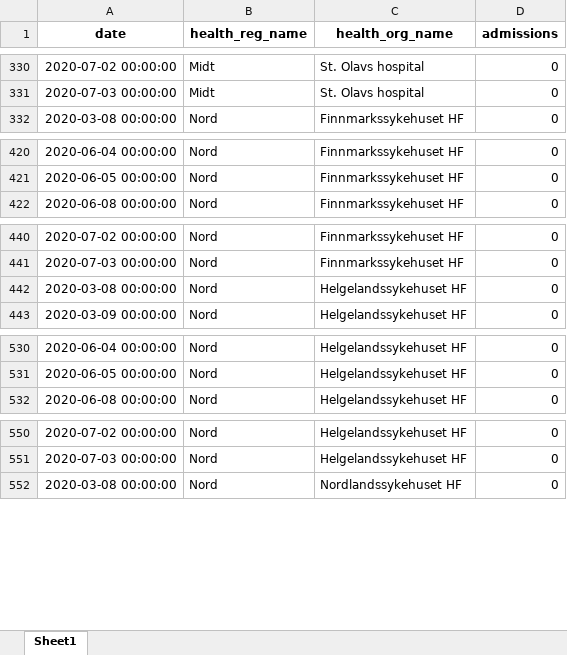
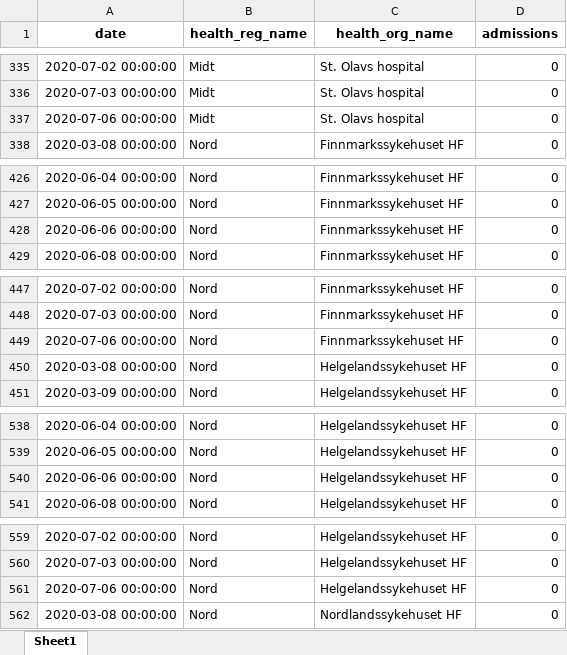
Before and after one commit to frefrik/covid19-nor-admissions, an Excel workbook: data/admissions_org.xlsx, sheet Sheet1, drawn as a sheet; only a part is shown, gaps mark what is left out; values as stored, in another font and other column widths than the file's, no borders; the diff covers the shown part only; the diff names each change by its address in the sheet, - before the commit and + after, or states it on an @@ line.

```diff
--- a/data/admissions_org.xlsx (sheet Sheet1)
+++ b/data/admissions_org.xlsx (sheet Sheet1)
+row 337: 2020-07-06 00:00:00 | Midt | St. Olavs hospital | 0
+row 428: 2020-06-06 00:00:00 | Nord | Finnmarkssykehuset HF | 0
+row 449: 2020-07-06 00:00:00 | Nord | Finnmarkssykehuset HF | 0
+row 540: 2020-06-06 00:00:00 | Nord | Helgelandssykehuset HF | 0
+row 561: 2020-07-06 00:00:00 | Nord | Helgelandssykehuset HF | 0
```
Also changed, not shown: 35 added rows elsewhere in this sheet, data/admissions_nat.xlsx, data/admissions_reg.xlsx, 3 other files.
